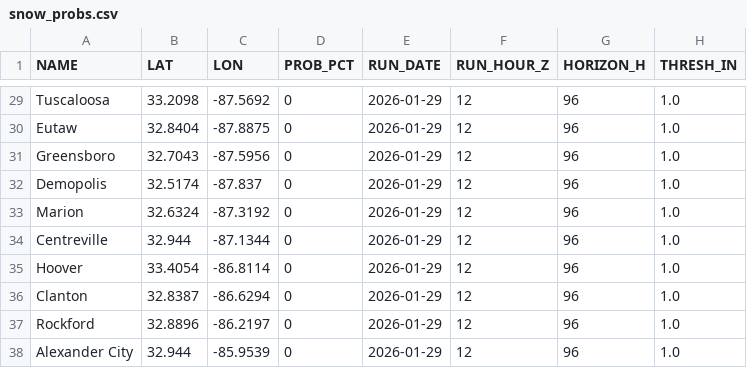
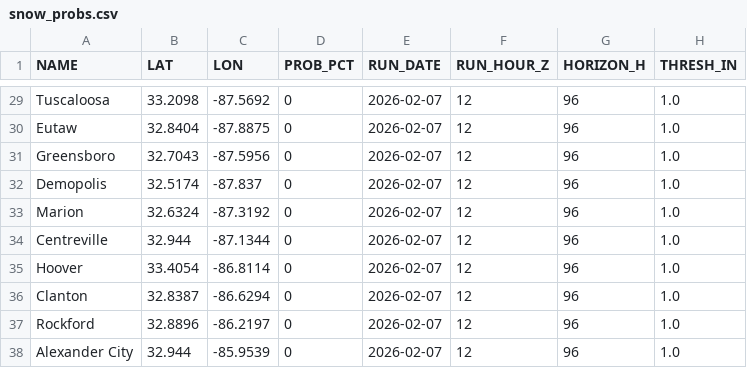
Before and after one commit to gtdish/GIS_Data, a CSV file: snow_probs/snow_probs.csv, drawn as a sheet; only a part is shown, gaps mark what is left out; the diff covers the shown part only; the diff names each change by its address in the sheet, - before the commit and + after, or states it on an @@ line.

```diff
--- a/snow_probs/snow_probs.csv
+++ b/snow_probs/snow_probs.csv
-E29:E38 (RUN_DATE): 2026-01-29
+E29:E38 (RUN_DATE): 2026-02-07
```
Also changed, not shown: 44 edited cells elsewhere in this file, 2 other files.
